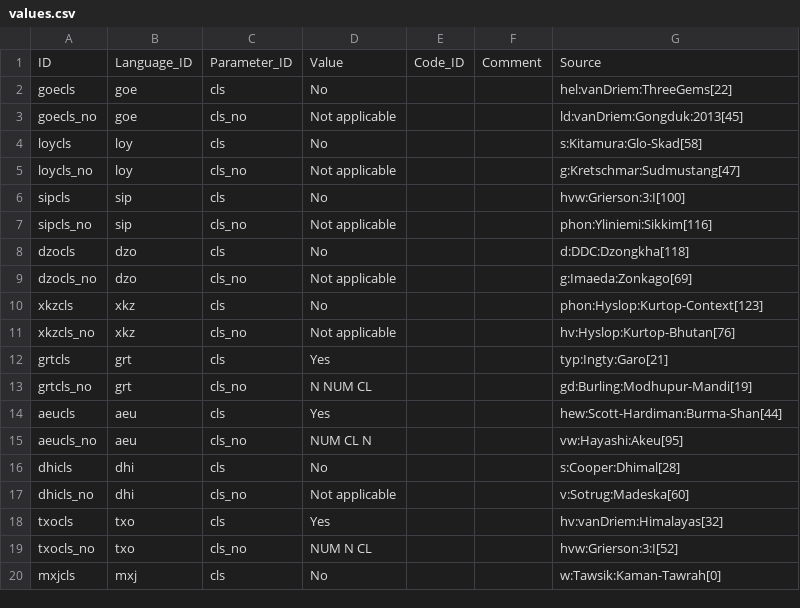
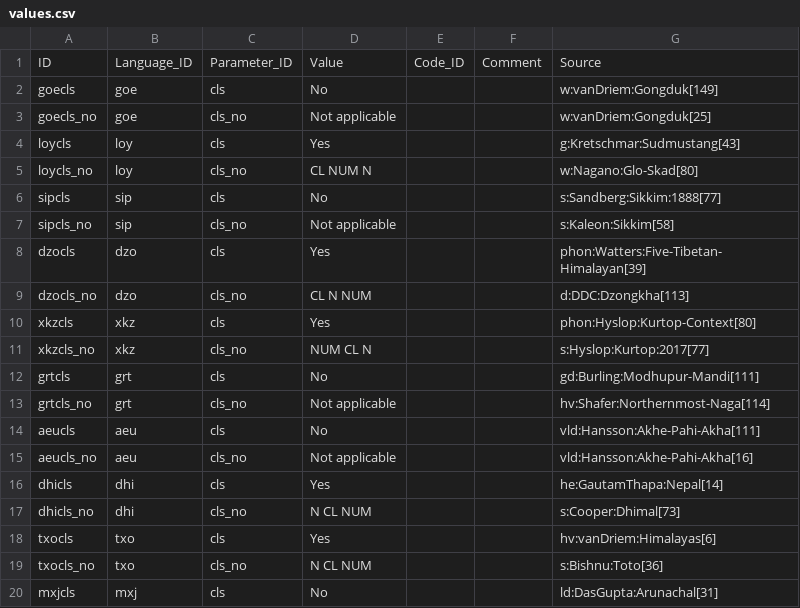
Before and after one commit to fmatter/himmiclex-cldf, a CSV file: cldf/values.csv, drawn as a sheet; only a part is shown; the diff covers the shown part only.

```diff
--- a/cldf/values.csv
+++ b/cldf/values.csv
@@ -1,20 +1,20 @@
 ID,Language_ID,Parameter_ID,Value,Code_ID,Comment,Source
-goecls,goe,cls,No,,,hel:vanDriem:ThreeGems[22]
-goecls_no,goe,cls_no,Not applicable,,,ld:vanDriem:Gongduk:2013[45]
-loycls,loy,cls,No,,,s:Kitamura:Glo-Skad[58]
-loycls_no,loy,cls_no,Not applicable,,,g:Kretschmar:Sudmustang[47]
-sipcls,sip,cls,No,,,hvw:Grierson:3:I[100]
-sipcls_no,sip,cls_no,Not applicable,,,phon:Yliniemi:Sikkim[116]
-dzocls,dzo,cls,No,,,d:DDC:Dzongkha[118]
-dzocls_no,dzo,cls_no,Not applicable,,,g:Imaeda:Zonkago[69]
-xkzcls,xkz,cls,No,,,phon:Hyslop:Kurtop-Context[123]
-xkzcls_no,xkz,cls_no,Not applicable,,,hv:Hyslop:Kurtop-Bhutan[76]
-grtcls,grt,cls,Yes,,,typ:Ingty:Garo[21]
-grtcls_no,grt,cls_no,N NUM CL,,,gd:Burling:Modhupur-Mandi[19]
-aeucls,aeu,cls,Yes,,,hew:Scott-Hardiman:Burma-Shan[44]
-aeucls_no,aeu,cls_no,NUM CL N,,,vw:Hayashi:Akeu[95]
-dhicls,dhi,cls,No,,,s:Cooper:Dhimal[28]
-dhicls_no,dhi,cls_no,Not applicable,,,v:Sotrug:Madeska[60]
-txocls,txo,cls,Yes,,,hv:vanDriem:Himalayas[32]
-txocls_no,txo,cls_no,NUM N CL,,,hvw:Grierson:3:I[52]
-mxjcls,mxj,cls,No,,,w:Tawsik:Kaman-Tawrah[0]
+goecls,goe,cls,No,,,w:vanDriem:Gongduk[149]
+goecls_no,goe,cls_no,Not applicable,,,w:vanDriem:Gongduk[25]
+loycls,loy,cls,Yes,,,g:Kretschmar:Sudmustang[43]
+loycls_no,loy,cls_no,CL NUM N,,,w:Nagano:Glo-Skad[80]
+sipcls,sip,cls,No,,,s:Sandberg:Sikkim:1888[77]
+sipcls_no,sip,cls_no,Not applicable,,,s:Kaleon:Sikkim[58]
+dzocls,dzo,cls,Yes,,,phon:Watters:Five-Tibetan-Himalayan[39]
+dzocls_no,dzo,cls_no,CL N NUM,,,d:DDC:Dzongkha[113]
+xkzcls,xkz,cls,Yes,,,phon:Hyslop:Kurtop-Context[80]
+xkzcls_no,xkz,cls_no,NUM CL N,,,s:Hyslop:Kurtop:2017[77]
+grtcls,grt,cls,No,,,gd:Burling:Modhupur-Mandi[111]
+grtcls_no,grt,cls_no,Not applicable,,,hv:Shafer:Northernmost-Naga[114]
+aeucls,aeu,cls,No,,,vld:Hansson:Akhe-Pahi-Akha[111]
+aeucls_no,aeu,cls_no,Not applicable,,,vld:Hansson:Akhe-Pahi-Akha[16]
+dhicls,dhi,cls,Yes,,,he:GautamThapa:Nepal[14]
+dhicls_no,dhi,cls_no,N CL NUM,,,s:Cooper:Dhimal[73]
+txocls,txo,cls,Yes,,,hv:vanDriem:Himalayas[6]
+txocls_no,txo,cls_no,N CL NUM,,,s:Bishnu:Toto[36]
+mxjcls,mxj,cls,No,,,ld:DasGupta:Arunachal[31]
```
Also changed, not shown: 2 removed rows and 42 edited cells elsewhere in this file, cldf/languages.csv, etc/example_data.csv, 18 other files.
